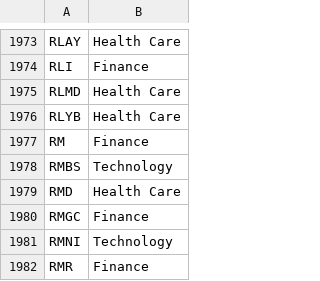
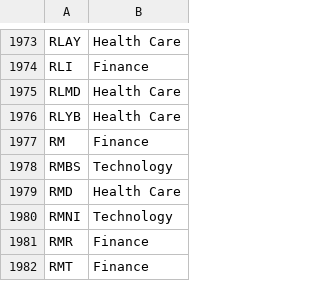
Before and after one commit to Michael-Chiang/BDSE34_Team2, a CSV file: stock_data_cleaned/symbol_sector.csv, drawn as a sheet; only a part is shown, gaps mark what is left out; the shorter side is filled out with more unchanged rows; the diff names each change by its address in the sheet, - before the commit and + after, or states it on an @@ line.

Commit message:
update symbol_sectors.csv remove RMGC (finance)

```diff
--- a/stock_data_cleaned/symbol_sector.csv
+++ b/stock_data_cleaned/symbol_sector.csv
-row 1980: RMGC | Finance
```
